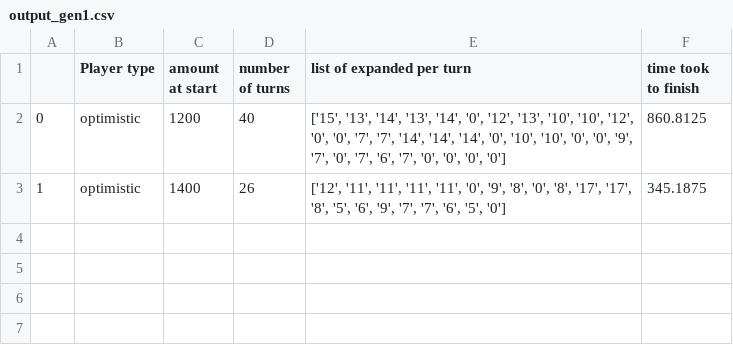
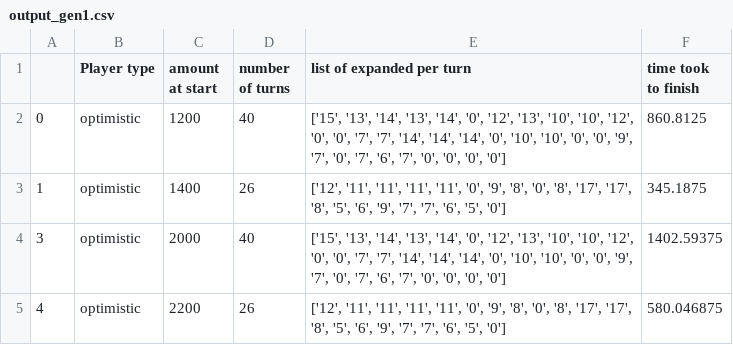
Before and after one commit to amsoff/AI_Project_Package_Arrived, a CSV file: output_gen1.csv, drawn as a sheet; the diff names each change by its address in the sheet, - before the commit and + after, or states it on an @@ line.

Commit message:
update outputs

```diff
--- a/output_gen1.csv
+++ b/output_gen1.csv
+row 4: 3 | optimistic | 2000 | 40 | ['15', '13', '14', '13', '14', '0', '12', '13', '10', '10', '12', '0', '0', '7', '7', '14', '14', '14', '0', '10', '10', '0', '0', '9', '7', '0', '7', '6', '7', '0', '0', '0', '0'] | 1402.59375
+row 5: 4 | optimistic | 2200 | 26 | ['12', '11', '11', '11', '11', '0', '9', '8', '0', '8', '17', '17', '8', '5', '6', '9', '7', '7', '6', '5', '0'] | 580.046875
```
